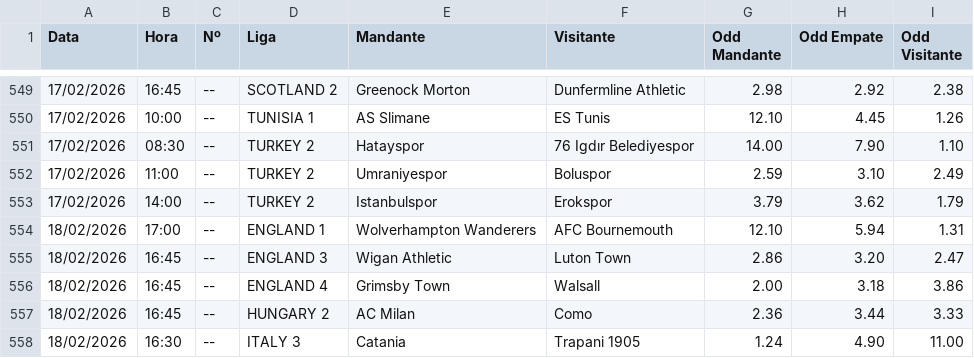
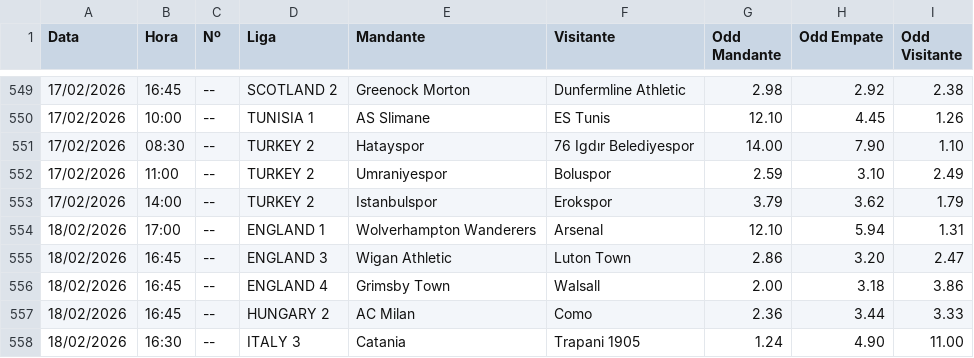
Before and after one commit to lucianofmacedo2-ctrl/BancaMasterLuciano, a CSV file: Lista_Jogos.csv, drawn as a sheet; only a part is shown, gaps mark what is left out.

Commit message:
Update Lista_Jogos.csv

```diff
--- a/Lista_Jogos.csv
+++ b/Lista_Jogos.csv
@@ -553,3 +553,3 @@
 17/02/2026;14:00;--;TURKEY 2;Istanbulspor;Erokspor;3.79;3.62;1.79
-18/02/2026;17:00;--;ENGLAND 1;Wolverhampton Wanderers;AFC Bournemouth;12.10;5.94;1.31
+18/02/2026;17:00;--;ENGLAND 1;Wolverhampton Wanderers;Arsenal;12.10;5.94;1.31
 18/02/2026;16:45;--;ENGLAND 3;Wigan Athletic;Luton Town;2.86;3.20;2.47
```
